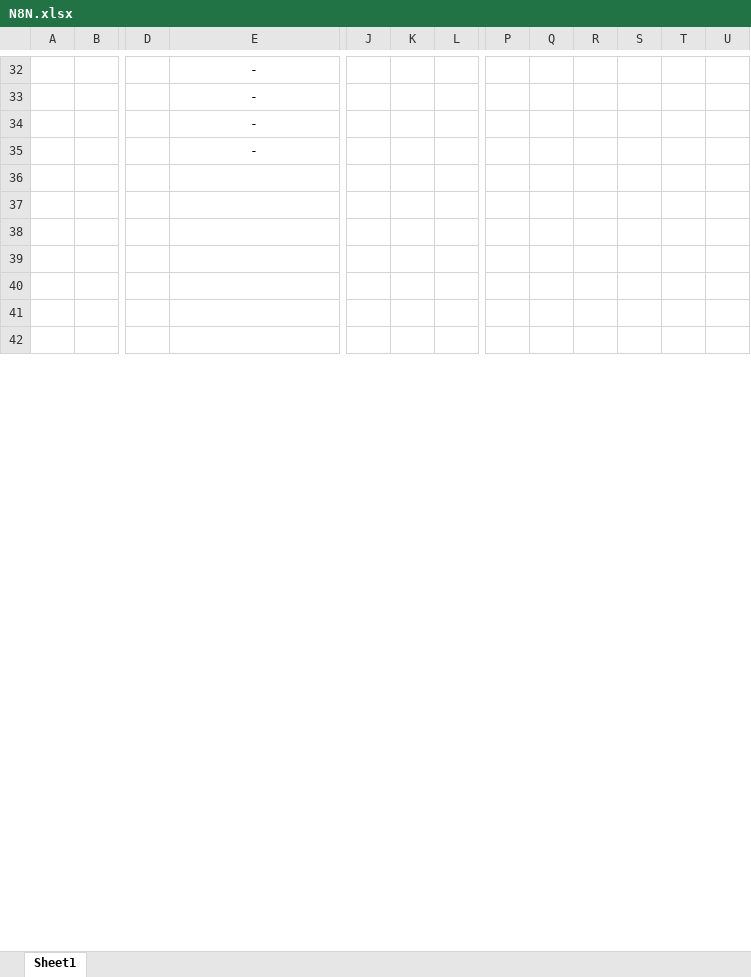
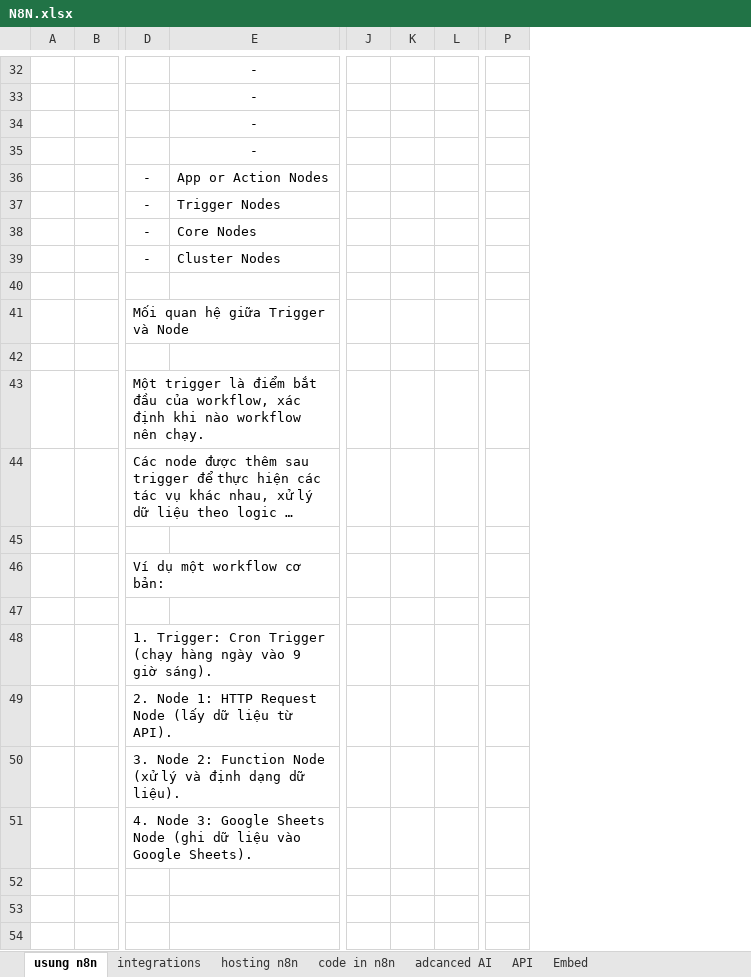
Before and after one commit to PhanDongg/MENU, an Excel workbook: N8N.xlsx, sheet usung n8n, drawn as a sheet; only a part is shown, gaps mark what is left out; long unchanged cells end in …; values as stored, in another font and other column widths than the file's, no borders; removed rows and columns are numbered as before the commit, all else as after; rows hold the shown columns only; the diff covers the shown part only; the diff names each change by its address in the sheet, - before the commit and + after, or states it on an @@ line.

Commit message:
up

```diff
--- a/N8N.xlsx (sheet usung n8n)
+++ b/N8N.xlsx (sheet usung n8n)
-sheet tab: Sheet1
+sheet tab: usung n8n
+sheet tab: integrations
+sheet tab: hosting n8n
+sheet tab: code in n8n
+sheet tab: adcanced AI
+sheet tab: API
+sheet tab: Embed
-column K, empty
+column K, empty
-column Q, empty
-column R, empty
-column S, empty
-column T, empty
-column U, empty
+row 36:  |  | - | App or Action Nodes
+row 37:  |  | - | Trigger Nodes
+row 38:  |  | - | Core Nodes
+row 39:  |  | - | Cluster Nodes
@@ row 84 moved to row 41: Mối quan hệ giữa Trigger và Node @@
@@ row 86 moved to row 43: Một trigger là điểm bắt đầu của workflow… @@
@@ row 87 moved to row 44: Các node được thêm sau trigger để thực h… @@
@@ row 89 moved to row 46: Ví dụ một workflow cơ bản: @@
@@ row 91 moved to row 48: 1. Trigger: Cron Trigger (chạy hàng ngày… @@
@@ row 92 moved to row 49: 2. Node 1: HTTP Request Node (lấy dữ liệ… @@
@@ row 93 moved to row 50: 3. Node 2: Function Node (xử lý và định … @@
@@ row 94 moved to row 51: 4. Node 3: Google Sheets Node (ghi dữ li… @@
```
Also changed, not shown: 14 removed rows and 20 edited cells elsewhere in this sheet.
